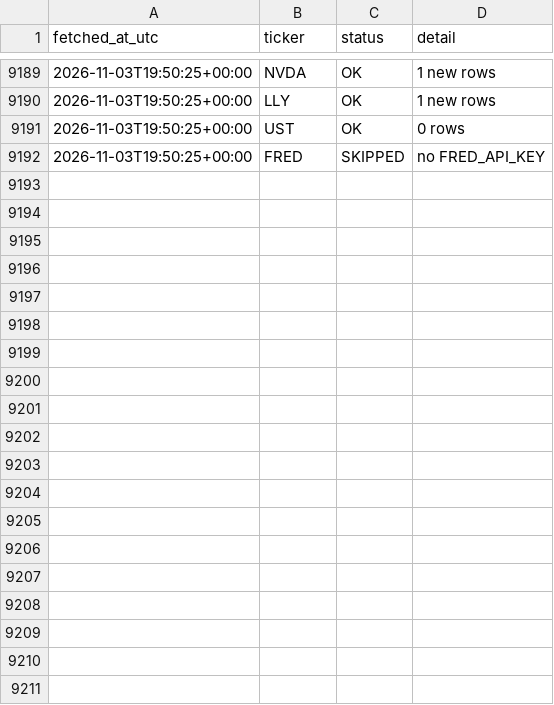
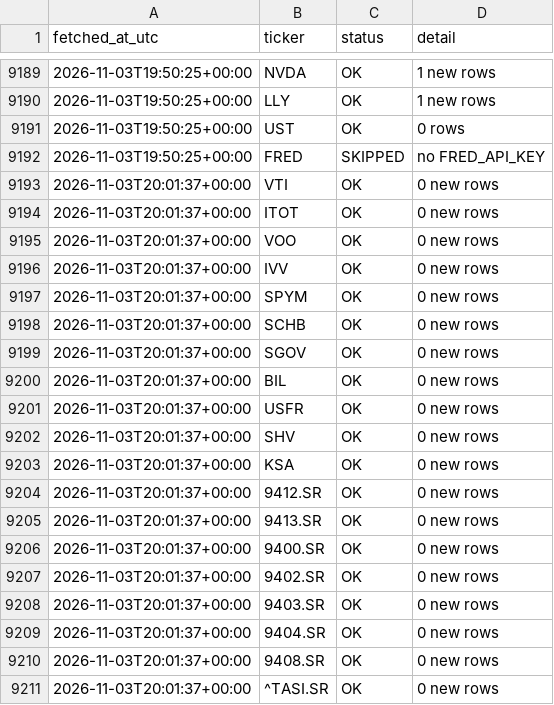
Before and after one commit to 88Fares/sentinel, a CSV file: data/fetch_log.csv, drawn as a sheet; only a part is shown, gaps mark what is left out; the diff covers the shown part only; the diff names each change by its address in the sheet, - before the commit and + after, or states it on an @@ line.

```diff
--- a/data/fetch_log.csv
+++ b/data/fetch_log.csv
+row 9193: 2026-11-03T20:01:37+00:00 | VTI | OK | 0 new rows
+row 9194: 2026-11-03T20:01:37+00:00 | ITOT | OK | 0 new rows
+row 9195: 2026-11-03T20:01:37+00:00 | VOO | OK | 0 new rows
+row 9196: 2026-11-03T20:01:37+00:00 | IVV | OK | 0 new rows
+row 9197: 2026-11-03T20:01:37+00:00 | SPYM | OK | 0 new rows
+row 9198: 2026-11-03T20:01:37+00:00 | SCHB | OK | 0 new rows
+row 9199: 2026-11-03T20:01:37+00:00 | SGOV | OK | 0 new rows
+row 9200: 2026-11-03T20:01:37+00:00 | BIL | OK | 0 new rows
+row 9201: 2026-11-03T20:01:37+00:00 | USFR | OK | 0 new rows
+row 9202: 2026-11-03T20:01:37+00:00 | SHV | OK | 0 new rows
+row 9203: 2026-11-03T20:01:37+00:00 | KSA | OK | 0 new rows
+row 9204: 2026-11-03T20:01:37+00:00 | 9412.SR | OK | 0 new rows
+row 9205: 2026-11-03T20:01:37+00:00 | 9413.SR | OK | 0 new rows
+row 9206: 2026-11-03T20:01:37+00:00 | 9400.SR | OK | 0 new rows
+row 9207: 2026-11-03T20:01:37+00:00 | 9402.SR | OK | 0 new rows
+row 9208: 2026-11-03T20:01:37+00:00 | 9403.SR | OK | 0 new rows
+row 9209: 2026-11-03T20:01:37+00:00 | 9404.SR | OK | 0 new rows
+row 9210: 2026-11-03T20:01:37+00:00 | 9408.SR | OK | 0 new rows
+row 9211: 2026-11-03T20:01:37+00:00 | ^TASI.SR | OK | 0 new rows
```
Also changed, not shown: 30 added rows elsewhere in this file, 3 other files.
